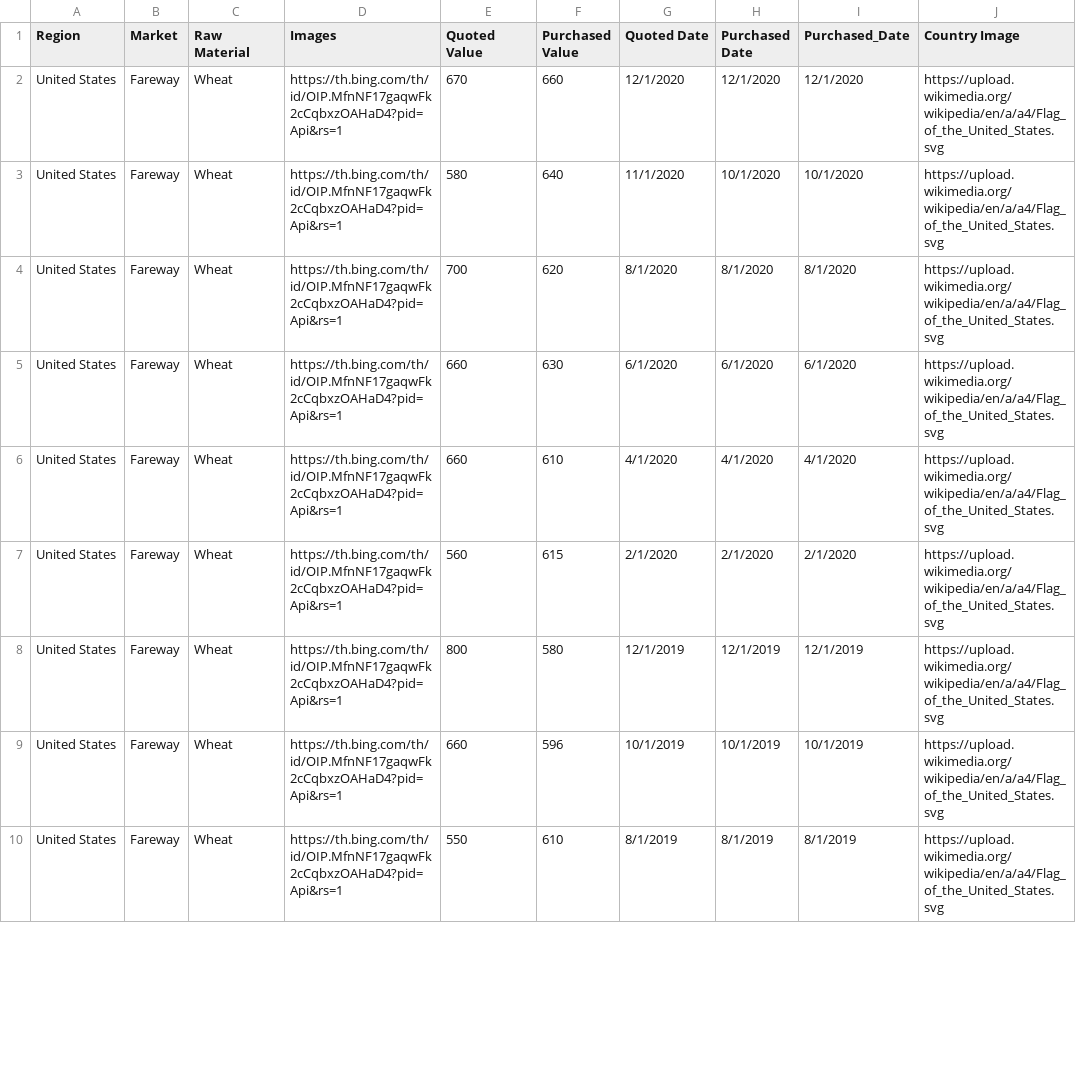
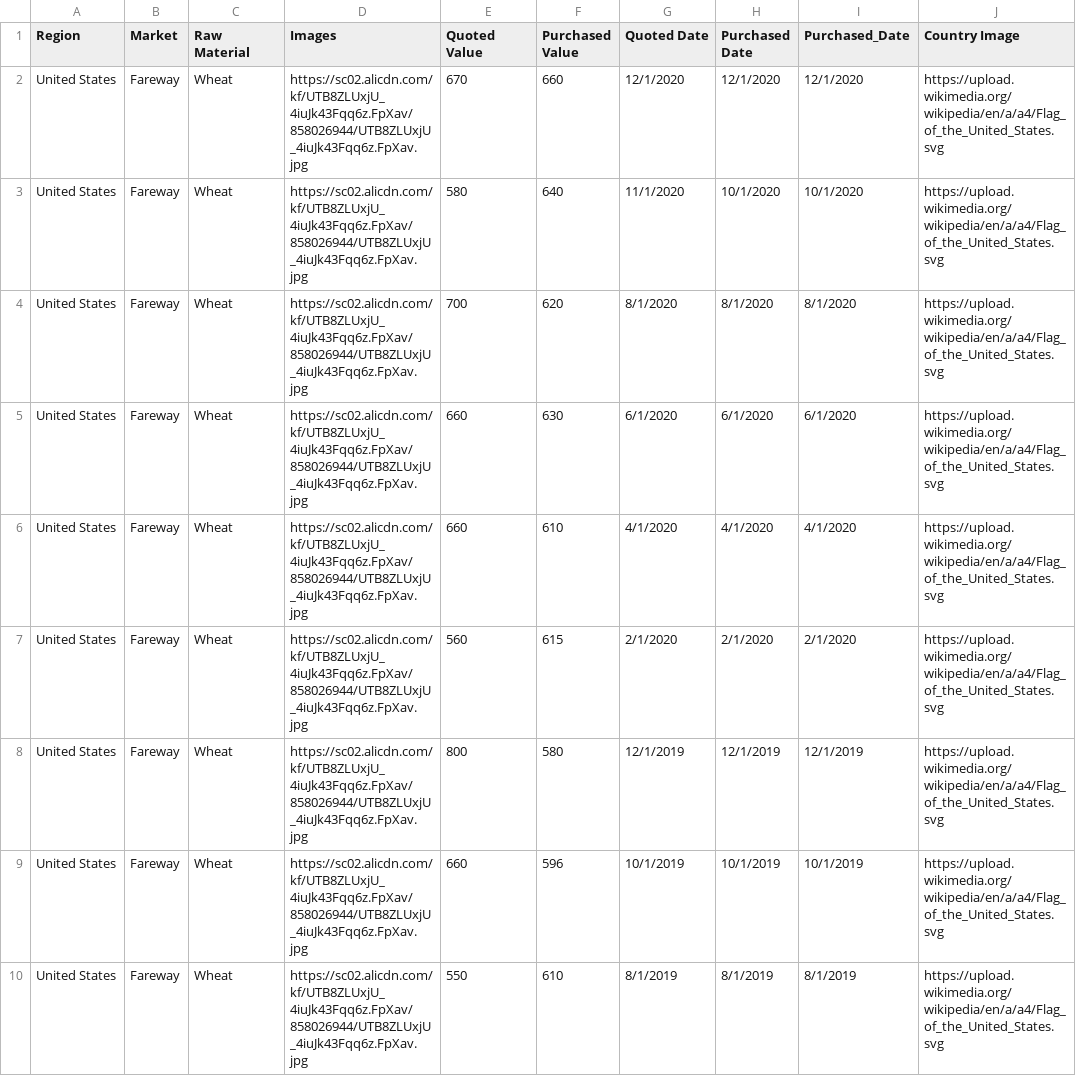
Before and after one commit to Renuka-Nalini/SampleData, a CSV file: United States.csv, drawn as a sheet; only a part is shown; the diff covers the shown part only.

```diff
--- a/United States.csv
+++ b/United States.csv
@@ -1,10 +1,10 @@
 Region,Market,Raw Material,Images,Quoted Value,Purchased Value,Quoted Date,Purchased Date,Purchased_Date,Country Image
-United States,Fareway,Wheat,https://th.bing.com/th/id/OIP.MfnNF17gaqwFk2cCqbxzOAHaD4?pid=Api&rs=1,670,660,12/1/2020,12/1/2020,12/1/2020,https://upload.wikimedia.org/wikipedia/en/a/a4/Flag_of_the_United_States.svg
-United States,Fareway,Wheat,https://th.bing.com/th/id/OIP.MfnNF17gaqwFk2cCqbxzOAHaD4?pid=Api&rs=1,580,640,11/1/2020,10/1/2020,10/1/2020,https://upload.wikimedia.org/wikipedia/en/a/a4/Flag_of_the_United_States.svg
-United States,Fareway,Wheat,https://th.bing.com/th/id/OIP.MfnNF17gaqwFk2cCqbxzOAHaD4?pid=Api&rs=1,700,620,8/1/2020,8/1/2020,8/1/2020,https://upload.wikimedia.org/wikipedia/en/a/a4/Flag_of_the_United_States.svg
-United States,Fareway,Wheat,https://th.bing.com/th/id/OIP.MfnNF17gaqwFk2cCqbxzOAHaD4?pid=Api&rs=1,660,630,6/1/2020,6/1/2020,6/1/2020,https://upload.wikimedia.org/wikipedia/en/a/a4/Flag_of_the_United_States.svg
-United States,Fareway,Wheat,https://th.bing.com/th/id/OIP.MfnNF17gaqwFk2cCqbxzOAHaD4?pid=Api&rs=1,660,610,4/1/2020,4/1/2020,4/1/2020,https://upload.wikimedia.org/wikipedia/en/a/a4/Flag_of_the_United_States.svg
-United States,Fareway,Wheat,https://th.bing.com/th/id/OIP.MfnNF17gaqwFk2cCqbxzOAHaD4?pid=Api&rs=1,560,615,2/1/2020,2/1/2020,2/1/2020,https://upload.wikimedia.org/wikipedia/en/a/a4/Flag_of_the_United_States.svg
-United States,Fareway,Wheat,https://th.bing.com/th/id/OIP.MfnNF17gaqwFk2cCqbxzOAHaD4?pid=Api&rs=1,800,580,12/1/2019,12/1/2019,12/1/2019,https://upload.wikimedia.org/wikipedia/en/a/a4/Flag_of_the_United_States.svg
-United States,Fareway,Wheat,https://th.bing.com/th/id/OIP.MfnNF17gaqwFk2cCqbxzOAHaD4?pid=Api&rs=1,660,596,10/1/2019,10/1/2019,10/1/2019,https://upload.wikimedia.org/wikipedia/en/a/a4/Flag_of_the_United_States.svg
-United States,Fareway,Wheat,https://th.bing.com/th/id/OIP.MfnNF17gaqwFk2cCqbxzOAHaD4?pid=Api&rs=1,550,610,8/1/2019,8/1/2019,8/1/2019,https://upload.wikimedia.org/wikipedia/en/a/a4/Flag_of_the_United_States.svg
+United States,Fareway,Wheat,https://sc02.alicdn.com/kf/UTB8ZLUxjU_4iuJk43Fqq6z.FpXav/858026944/UTB8ZLUxjU_4iuJk43Fqq6z.FpXav.jpg,670,660,12/1/2020,12/1/2020,12/1/2020,https://upload.wikimedia.org/wikipedia/en/a/a4/Flag_of_the_United_States.svg
+United States,Fareway,Wheat,https://sc02.alicdn.com/kf/UTB8ZLUxjU_4iuJk43Fqq6z.FpXav/858026944/UTB8ZLUxjU_4iuJk43Fqq6z.FpXav.jpg,580,640,11/1/2020,10/1/2020,10/1/2020,https://upload.wikimedia.org/wikipedia/en/a/a4/Flag_of_the_United_States.svg
+United States,Fareway,Wheat,https://sc02.alicdn.com/kf/UTB8ZLUxjU_4iuJk43Fqq6z.FpXav/858026944/UTB8ZLUxjU_4iuJk43Fqq6z.FpXav.jpg,700,620,8/1/2020,8/1/2020,8/1/2020,https://upload.wikimedia.org/wikipedia/en/a/a4/Flag_of_the_United_States.svg
+United States,Fareway,Wheat,https://sc02.alicdn.com/kf/UTB8ZLUxjU_4iuJk43Fqq6z.FpXav/858026944/UTB8ZLUxjU_4iuJk43Fqq6z.FpXav.jpg,660,630,6/1/2020,6/1/2020,6/1/2020,https://upload.wikimedia.org/wikipedia/en/a/a4/Flag_of_the_United_States.svg
+United States,Fareway,Wheat,https://sc02.alicdn.com/kf/UTB8ZLUxjU_4iuJk43Fqq6z.FpXav/858026944/UTB8ZLUxjU_4iuJk43Fqq6z.FpXav.jpg,660,610,4/1/2020,4/1/2020,4/1/2020,https://upload.wikimedia.org/wikipedia/en/a/a4/Flag_of_the_United_States.svg
+United States,Fareway,Wheat,https://sc02.alicdn.com/kf/UTB8ZLUxjU_4iuJk43Fqq6z.FpXav/858026944/UTB8ZLUxjU_4iuJk43Fqq6z.FpXav.jpg,560,615,2/1/2020,2/1/2020,2/1/2020,https://upload.wikimedia.org/wikipedia/en/a/a4/Flag_of_the_United_States.svg
+United States,Fareway,Wheat,https://sc02.alicdn.com/kf/UTB8ZLUxjU_4iuJk43Fqq6z.FpXav/858026944/UTB8ZLUxjU_4iuJk43Fqq6z.FpXav.jpg,800,580,12/1/2019,12/1/2019,12/1/2019,https://upload.wikimedia.org/wikipedia/en/a/a4/Flag_of_the_United_States.svg
+United States,Fareway,Wheat,https://sc02.alicdn.com/kf/UTB8ZLUxjU_4iuJk43Fqq6z.FpXav/858026944/UTB8ZLUxjU_4iuJk43Fqq6z.FpXav.jpg,660,596,10/1/2019,10/1/2019,10/1/2019,https://upload.wikimedia.org/wikipedia/en/a/a4/Flag_of_the_United_States.svg
+United States,Fareway,Wheat,https://sc02.alicdn.com/kf/UTB8ZLUxjU_4iuJk43Fqq6z.FpXav/858026944/UTB8ZLUxjU_4iuJk43Fqq6z.FpXav.jpg,550,610,8/1/2019,8/1/2019,8/1/2019,https://upload.wikimedia.org/wikipedia/en/a/a4/Flag_of_the_United_States.svg
```
Also changed, not shown: 42 edited cells elsewhere in this file, Brazil.csv, France.csv.
